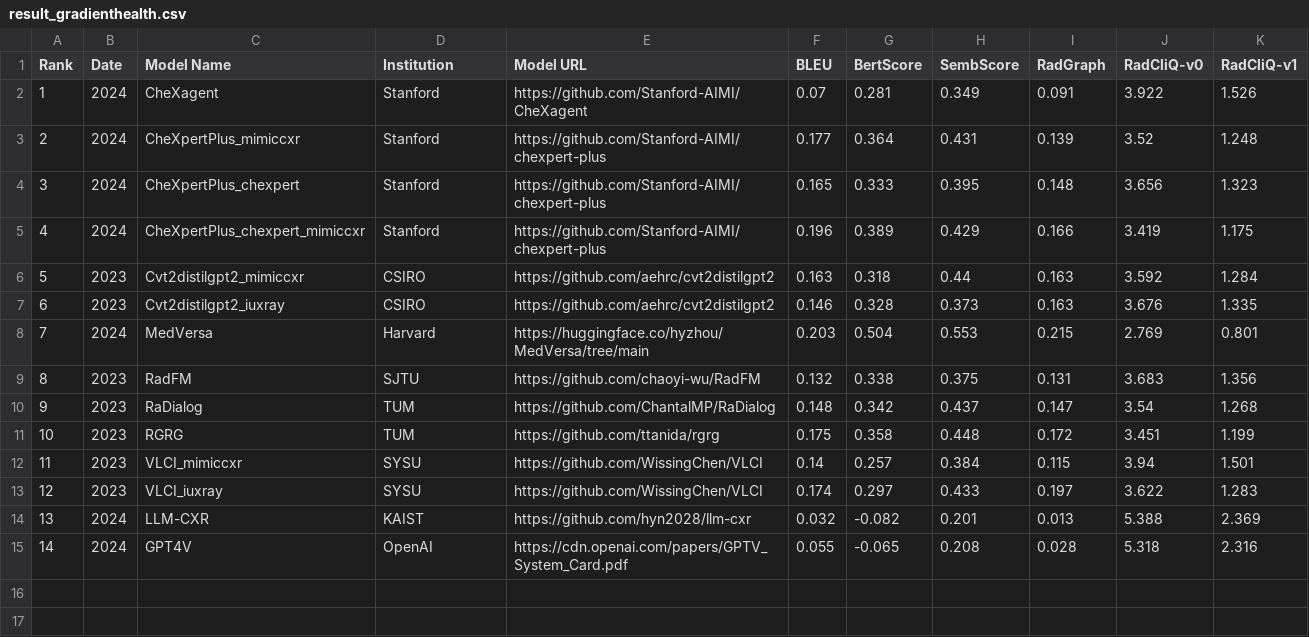
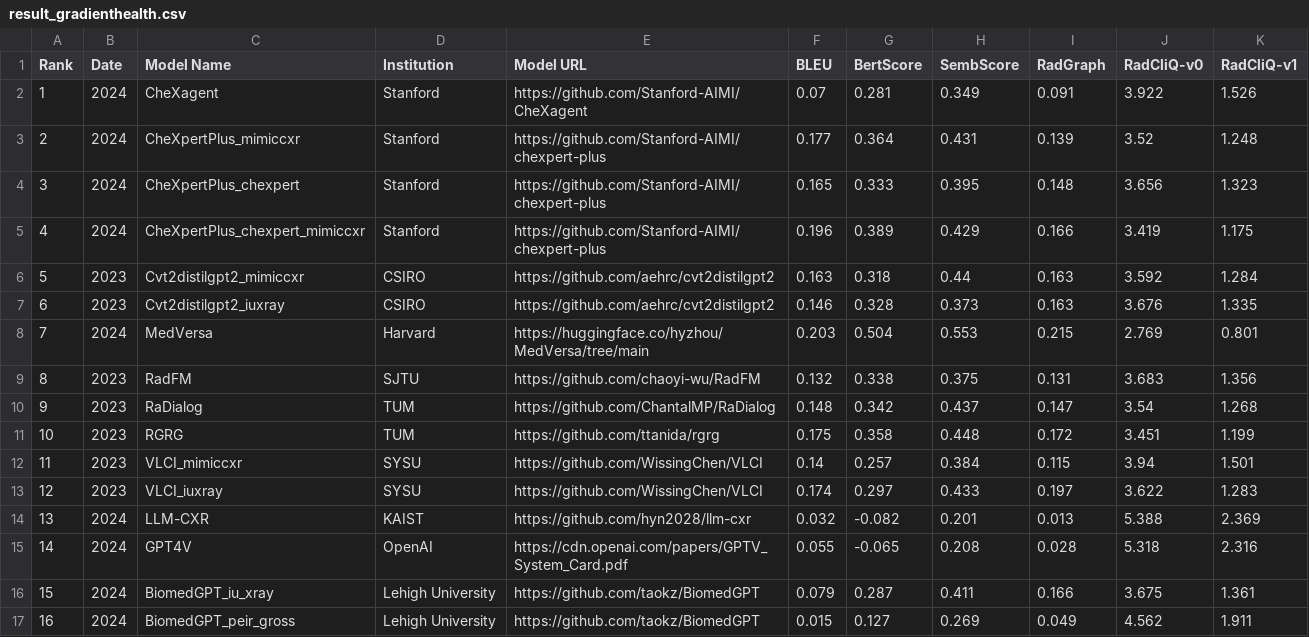
Before and after one commit to rajpurkarlab/ReXrank, a CSV file: results/result_gradienthealth.csv, drawn as a sheet.

```diff
--- a/results/result_gradienthealth.csv
+++ b/results/result_gradienthealth.csv
@@ -15 +15,3 @@ Rank,Date,Model Name,Institution,Model URL,BLEU,BertScore,SembScore,RadGraph,Rad
 14,2024,GPT4V,OpenAI,https://cdn.openai.com/papers/GPTV_System_Card.pdf,0.055,-0.065,0.208,0.028,5.318,2.316
+15,2024,BiomedGPT_iu_xray,Lehigh University,https://github.com/taokz/BiomedGPT,0.079,0.287,0.411,0.166,3.675,1.361
+16,2024,BiomedGPT_peir_gross,Lehigh University,https://github.com/taokz/BiomedGPT,0.015,0.127,0.269,0.049,4.562,1.911
```
Also changed, not shown: results/result_chexpert_plus-valid.csv, results/result_iu_xray.csv, 6 other files.
